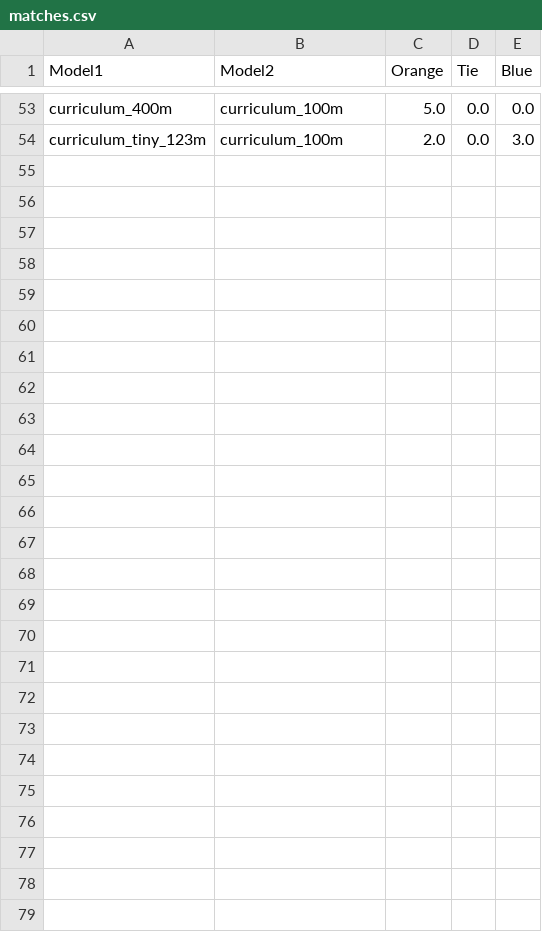
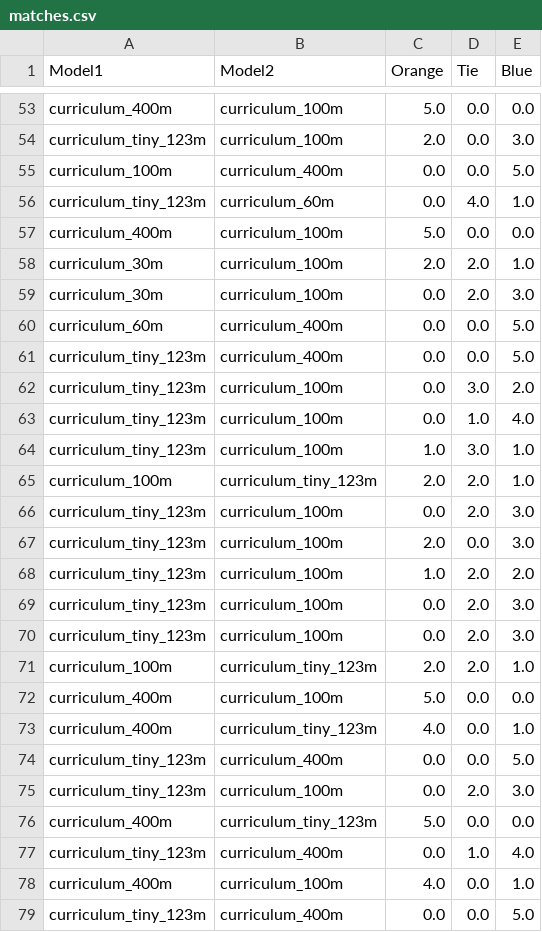
Before and after one commit to Biggergig/RL-Squared-V2, a CSV file: v3/matches.csv, drawn as a sheet; only a part is shown, gaps mark what is left out.

```diff
--- a/v3/matches.csv
+++ b/v3/matches.csv
@@ -54 +54,26 @@ curriculum_400m,curriculum_100m,5.0,0.0,0.0
 curriculum_tiny_123m,curriculum_100m,2.0,0.0,3.0
+curriculum_100m,curriculum_400m,0.0,0.0,5.0
+curriculum_tiny_123m,curriculum_60m,0.0,4.0,1.0
+curriculum_400m,curriculum_100m,5.0,0.0,0.0
+curriculum_30m,curriculum_100m,2.0,2.0,1.0
+curriculum_30m,curriculum_100m,0.0,2.0,3.0
+curriculum_60m,curriculum_400m,0.0,0.0,5.0
+curriculum_tiny_123m,curriculum_400m,0.0,0.0,5.0
+curriculum_tiny_123m,curriculum_100m,0.0,3.0,2.0
+curriculum_tiny_123m,curriculum_100m,0.0,1.0,4.0
+curriculum_tiny_123m,curriculum_100m,1.0,3.0,1.0
+curriculum_100m,curriculum_tiny_123m,2.0,2.0,1.0
+curriculum_tiny_123m,curriculum_100m,0.0,2.0,3.0
+curriculum_tiny_123m,curriculum_100m,2.0,0.0,3.0
+curriculum_tiny_123m,curriculum_100m,1.0,2.0,2.0
+curriculum_tiny_123m,curriculum_100m,0.0,2.0,3.0
+curriculum_tiny_123m,curriculum_100m,0.0,2.0,3.0
+curriculum_100m,curriculum_tiny_123m,2.0,2.0,1.0
+curriculum_400m,curriculum_100m,5.0,0.0,0.0
+curriculum_400m,curriculum_tiny_123m,4.0,0.0,1.0
+curriculum_tiny_123m,curriculum_400m,0.0,0.0,5.0
+curriculum_tiny_123m,curriculum_100m,0.0,2.0,3.0
+curriculum_400m,curriculum_tiny_123m,5.0,0.0,0.0
+curriculum_tiny_123m,curriculum_400m,0.0,1.0,4.0
+curriculum_400m,curriculum_100m,4.0,0.0,1.0
+curriculum_tiny_123m,curriculum_400m,0.0,0.0,5.0
```
Also changed, not shown: 2 other files.
